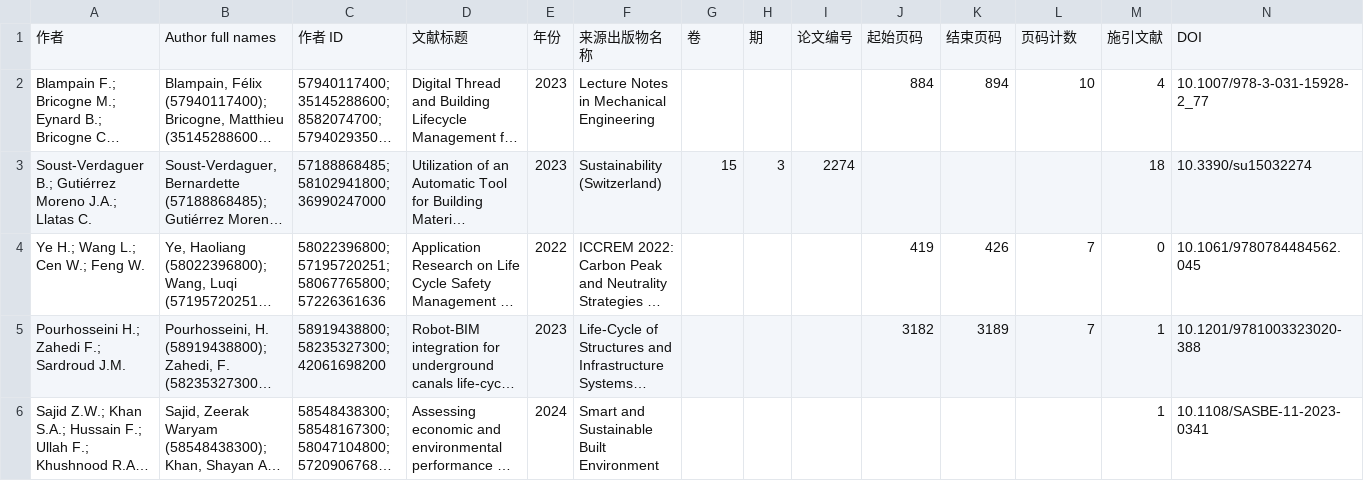
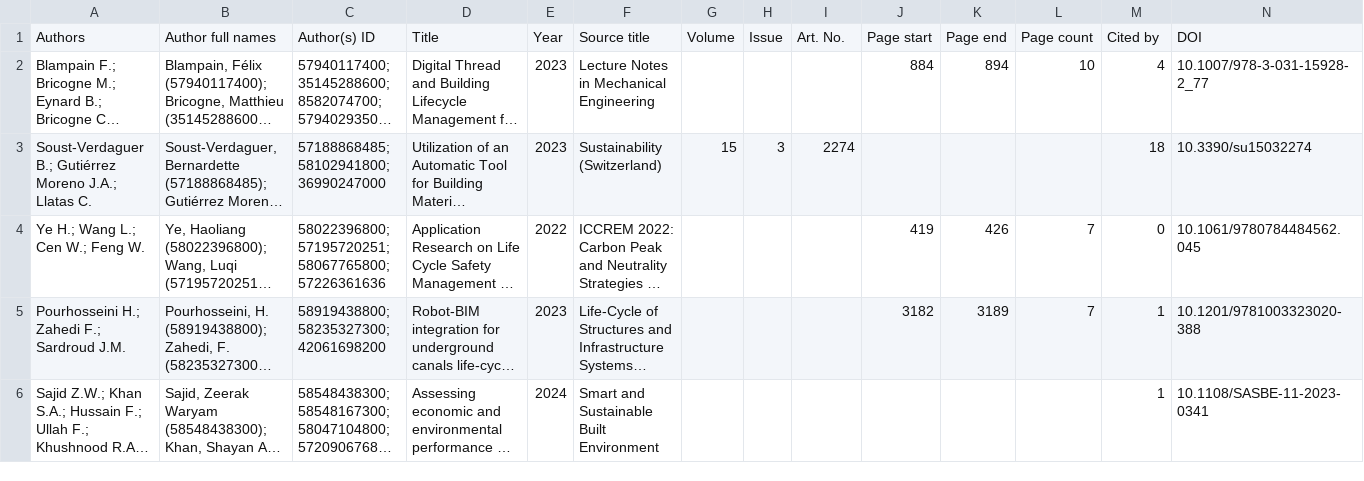
Before and after one commit to lin-zheng-uk/Dynamic_LCA_paper, a CSV file: Article_selection_Wos_Scopus/scopus_BIM.csv, drawn as a sheet; only a part is shown; long unchanged cells end in …; removed rows and columns are numbered as before the commit, all else as after; rows hold the shown columns only; the diff names each change by its address in the sheet, - before the commit and + after, or states it on an @@ line.

```diff
--- a/Article_selection_Wos_Scopus/scopus_BIM.csv
+++ b/Article_selection_Wos_Scopus/scopus_BIM.csv
-row 1: 作者 | Author full names | 作者 ID | 文献标题 | 年份 | 来源出版物名称 | 卷 | 期 | 论文编号 | 起始页码 | 结束页码 | 页码计数 | 施引文献 | DOI
+row 1: Authors | Author full names | Author(s) ID | Title | Year | Source title | Volume | Issue | Art. No. | Page start | Page end | Page count | Cited by | DOI
```
Also changed, not shown: Article_selection_Wos_Scopus/scopus_GIS.csv, Article_selection_Wos_Scopus/scopus_ML.csv, 3 other files.
